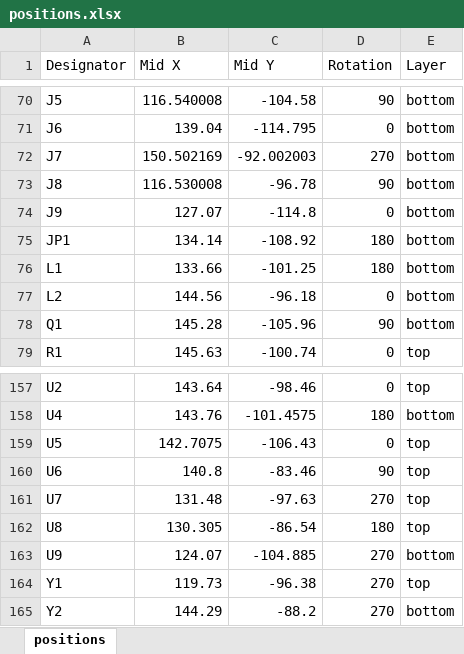
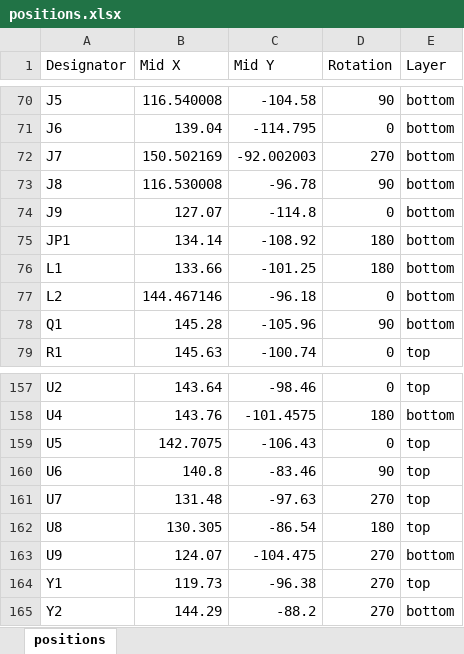
Before and after one commit to salehali22/Flight-Controller, an Excel workbook: Hardware/production/positions.xlsx, sheet positions, drawn as a sheet; only a part is shown, gaps mark what is left out; values as stored, in another font and other column widths than the file's, no borders; the diff covers the shown part only; the diff names each change by its address in the sheet, - before the commit and + after, or states it on an @@ line.

```diff
--- a/Hardware/production/positions.xlsx (sheet positions)
+++ b/Hardware/production/positions.xlsx (sheet positions)
-B77 (Mid X): 144.56
+B77 (Mid X): 144.467146
-C163 (Mid Y): -104.885
+C163 (Mid Y): -104.475
```
Also changed, not shown: 11 edited cells elsewhere in this sheet, 20 other files.
